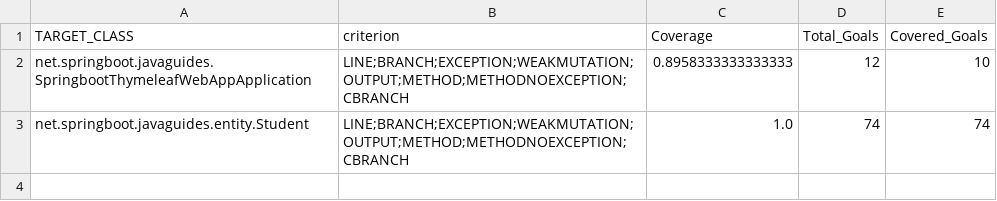
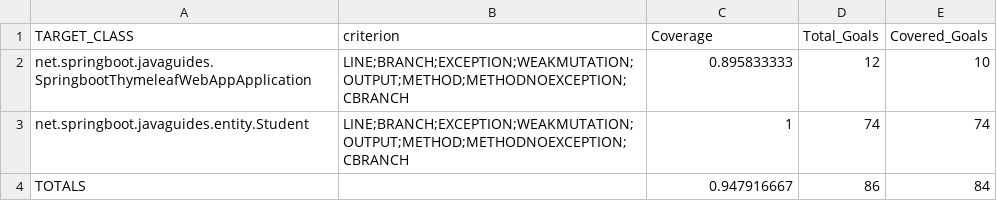
Before and after one commit to ryanmccarth/EvosuiteReplication, a CSV file: ExpansionResults/Spring-Boot-Apps/thymeleaf_statistics.csv, drawn as a sheet.

```diff
--- a/ExpansionResults/Spring-Boot-Apps/thymeleaf_statistics.csv
+++ b/ExpansionResults/Spring-Boot-Apps/thymeleaf_statistics.csv
@@ -1,3 +1,4 @@
 TARGET_CLASS,criterion,Coverage,Total_Goals,Covered_Goals
-net.springboot.javaguides.SpringbootThymeleafWebAppApplication,LINE;BRANCH;EXCEPTION;WEAKMUTATION;OUTPUT;METHOD;METHODNOEXCEPTION;CBRANCH,0.8958333333333333,12,10
-net.springboot.javaguides.entity.Student,LINE;BRANCH;EXCEPTION;WEAKMUTATION;OUTPUT;METHOD;METHODNOEXCEPTION;CBRANCH,1.0,74,74
+net.springboot.javaguides.SpringbootThymeleafWebAppApplication,LINE;BRANCH;EXCEPTION;WEAKMUTATION;OUTPUT;METHOD;METHODNOEXCEPTION;CBRANCH,0.895833333,12,10
+net.springboot.javaguides.entity.Student,LINE;BRANCH;EXCEPTION;WEAKMUTATION;OUTPUT;METHOD;METHODNOEXCEPTION;CBRANCH,1,74,74
+TOTALS,,0.947916667,86,84
```
Also changed, not shown: ExpansionResults/Java-Tools/commons-cli_statistics.csv, ExpansionResults/Java-Tools/commonscsv_statistics.csv, 5 other files.
